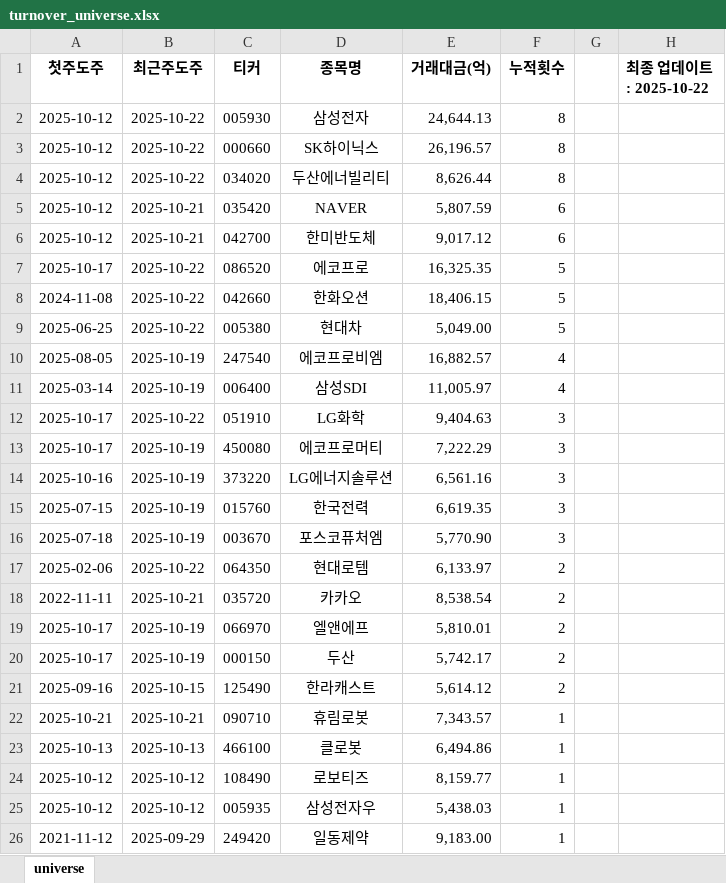
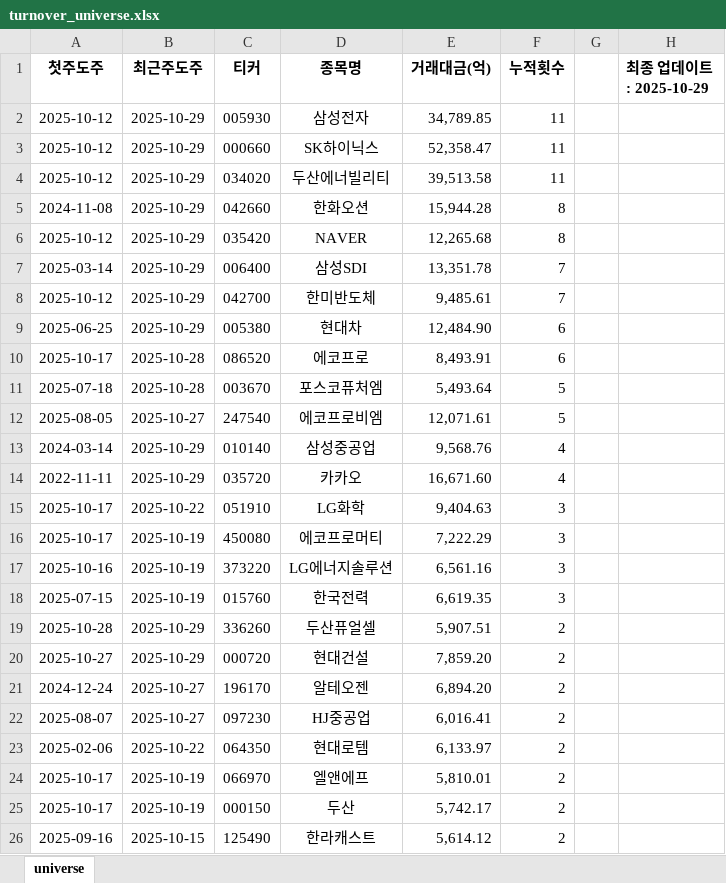
Before and after one commit to Logani-bot/S12, an Excel workbook: output/turnover_universe.xlsx, sheet universe, drawn as a sheet; only a part is shown; the shorter side is filled out with more unchanged rows; values as stored, in another font and other column widths than the file's, no borders; removed rows and columns are numbered as before the commit, all else as after; the diff covers the shown part only; the diff names each change by its address in the sheet, - before the commit and + after, or states it on an @@ line.

```diff
--- a/output/turnover_universe.xlsx (sheet universe)
+++ b/output/turnover_universe.xlsx (sheet universe)
-H1: 최종 업데이트: 2025-10-22
+H1: 최종 업데이트: 2025-10-29
-B2:B4 (최근주도주): 2025-10-22
+B2:B4 (최근주도주): 2025-10-29
-E2 (거래대금(억)): 24,644.13
+E2 (거래대금(억)): 34,789.85
-F2:F4 (누적횟수): 8
+F2:F4 (누적횟수): 11
-E3 (거래대금(억)): 26,196.57
+E3 (거래대금(억)): 52,358.47
-E4 (거래대금(억)): 8,626.44
+E4 (거래대금(억)): 39,513.58
+row 5: 2024-11-08 | 2025-10-29 | 042660 | 한화오션 | 15,944.28 | 8
-B6 (최근주도주): 2025-10-21
+B6 (최근주도주): 2025-10-29
-E6 (거래대금(억)): 5,807.59
+E6 (거래대금(억)): 12,265.68
-F6 (누적횟수): 6
+F6 (누적횟수): 8
+row 7: 2025-03-14 | 2025-10-29 | 006400 | 삼성SDI | 13,351.78 | 7
-B8 (최근주도주): 2025-10-21
+B8 (최근주도주): 2025-10-29
-E8 (거래대금(억)): 9,017.12
+E8 (거래대금(억)): 9,485.61
-F8 (누적횟수): 6
+F8 (누적횟수): 7
-row 7: 2025-10-17 | 2025-10-22 | 086520 | 에코프로 | 16,325.35 | 5
-row 8: 2024-11-08 | 2025-10-22 | 042660 | 한화오션 | 18,406.15 | 5
-B9 (최근주도주): 2025-10-22
+B9 (최근주도주): 2025-10-29
-E9 (거래대금(억)): 5,049.00
+E9 (거래대금(억)): 12,484.90
-F9 (누적횟수): 5
+F9 (누적횟수): 6
+row 10: 2025-10-17 | 2025-10-28 | 086520 | 에코프로 | 8,493.91 | 6
+row 11: 2025-07-18 | 2025-10-28 | 003670 | 포스코퓨처엠 | 5,493.64 | 5
-B12 (최근주도주): 2025-10-19
+B12 (최근주도주): 2025-10-27
-E12 (거래대금(억)): 16,882.57
+E12 (거래대금(억)): 12,071.61
-F12 (누적횟수): 4
+F12 (누적횟수): 5
-row 11: 2025-03-14 | 2025-10-19 | 006400 | 삼성SDI | 11,005.97 | 4
+row 13: 2024-03-14 | 2025-10-29 | 010140 | 삼성중공업 | 9,568.76 | 4
+row 14: 2022-11-11 | 2025-10-29 | 035720 | 카카오 | 16,671.60 | 4
-row 16: 2025-07-18 | 2025-10-19 | 003670 | 포스코퓨처엠 | 5,770.90 | 3
+row 19: 2025-10-28 | 2025-10-29 | 336260 | 두산퓨얼셀 | 5,907.51 | 2
+row 20: 2025-10-27 | 2025-10-29 | 000720 | 현대건설 | 7,859.20 | 2
+row 21: 2024-12-24 | 2025-10-27 | 196170 | 알테오젠 | 6,894.20 | 2
+row 22: 2025-08-07 | 2025-10-27 | 097230 | HJ중공업 | 6,016.41 | 2
-row 18: 2022-11-11 | 2025-10-21 | 035720 | 카카오 | 8,538.54 | 2
```
Also changed, not shown: 4 added rows and 3 removed rows elsewhere in this sheet, output/trading_signals.xlsx, 22 other files.
